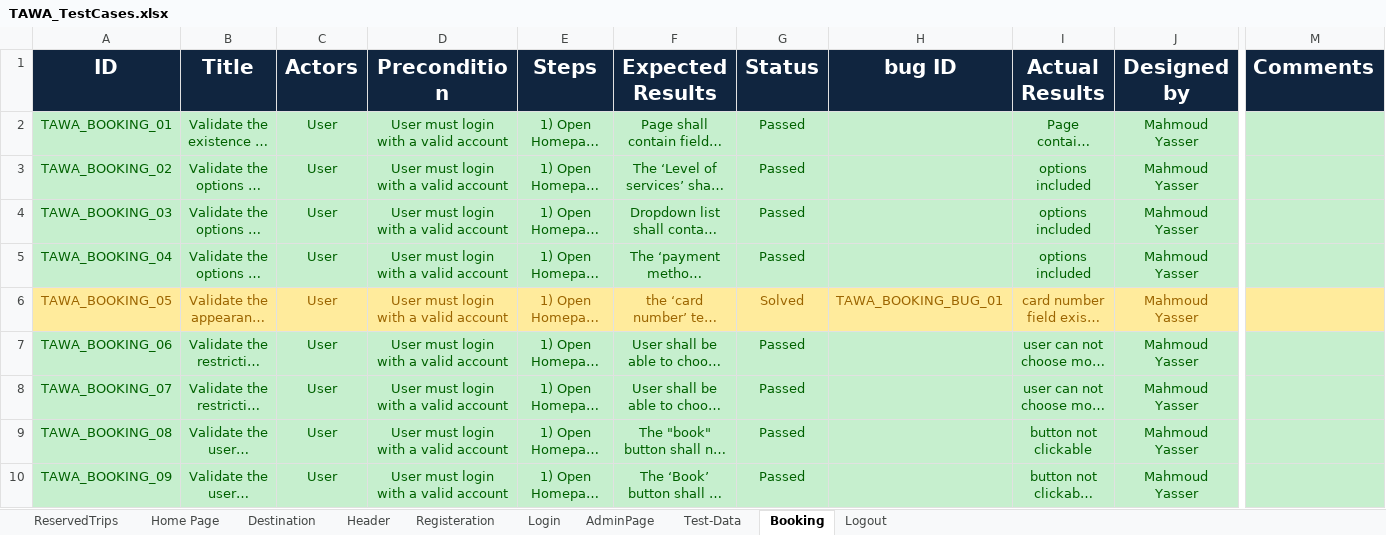
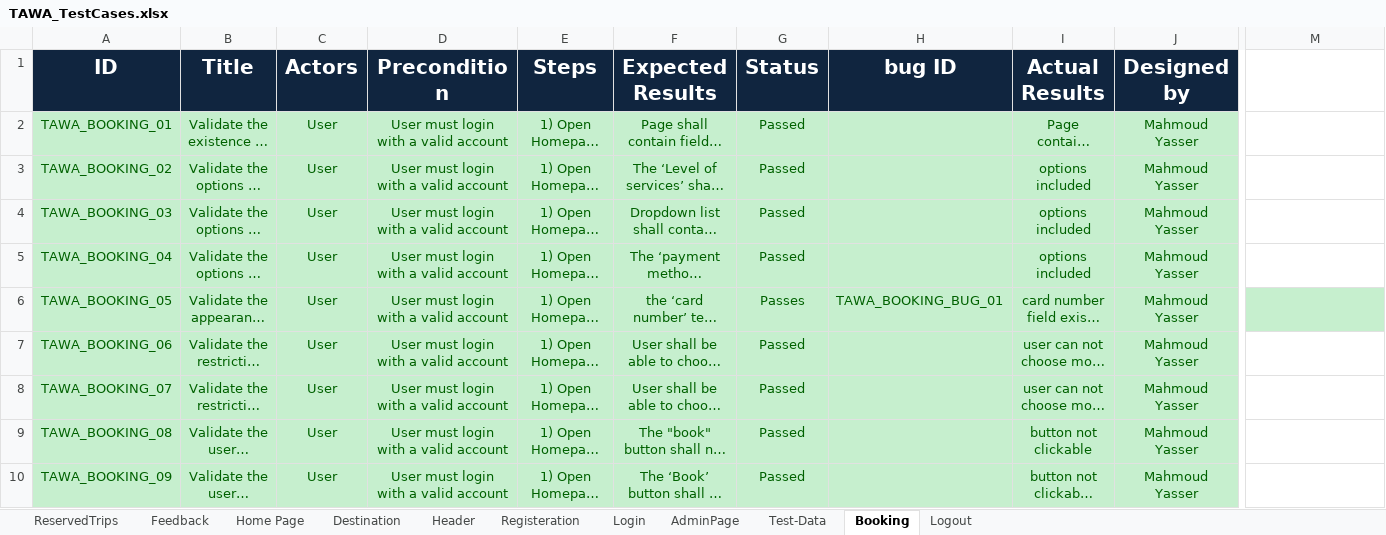
Before and after one commit to asmaahamdy250/Travel-Adviser-Web-Application, an Excel workbook: Testing/Test Cases/TAWA_TestCases.xlsx, sheet Booking, drawn as a sheet; only a part is shown, gaps mark what is left out; long unchanged cells end in …; values as stored, in another font and other column widths than the file's, no borders; the diff covers the shown part only; the diff names each change by its address in the sheet, - before the commit and + after, or states it on an @@ line.

```diff
--- a/Testing/Test Cases/TAWA_TestCases.xlsx (sheet Booking)
+++ b/Testing/Test Cases/TAWA_TestCases.xlsx (sheet Booking)
+sheet tab: Feedback
-M1: Comments
+M1: (empty)
-M1 fill: #10253F
+M1 fill: none
-M2:M5 fill: #C6EFCE
+M2:M5 fill: none
-A6:M6 fill: #FFEB9C
+A6:M6 fill: #C6EFCE
-A6:J6 text colour: #9C6500
+A6:J6 text colour: #006100
-G6 (Status): Solved
+G6 (Status): Passes
-M7:M10 fill: #C6EFCE
+M7:M10 fill: none
```
Also changed, not shown: 1 edited cell and cell formats elsewhere in this sheet, sheet Logout, sheet Registeration, Testing/Bug_Report/TAWA_Bug Report.xlsx, Testing/Test Report/TAWA_TestFinalReport.xlsx.
